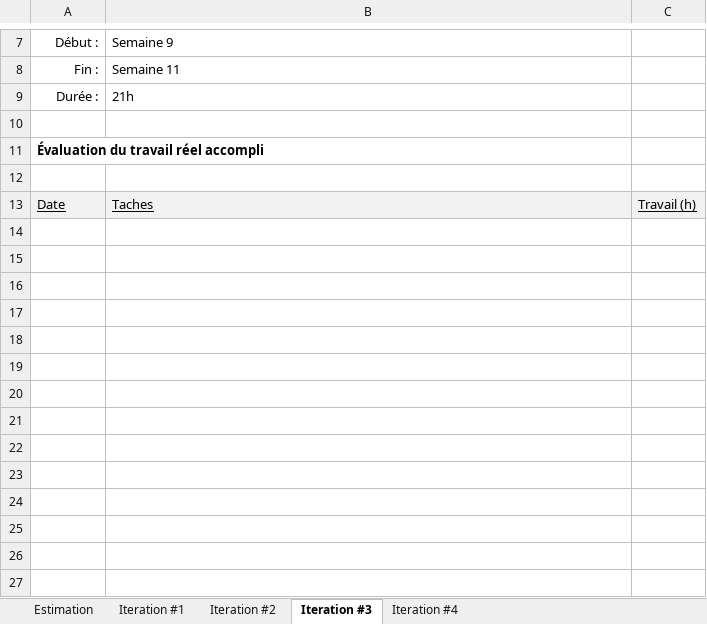
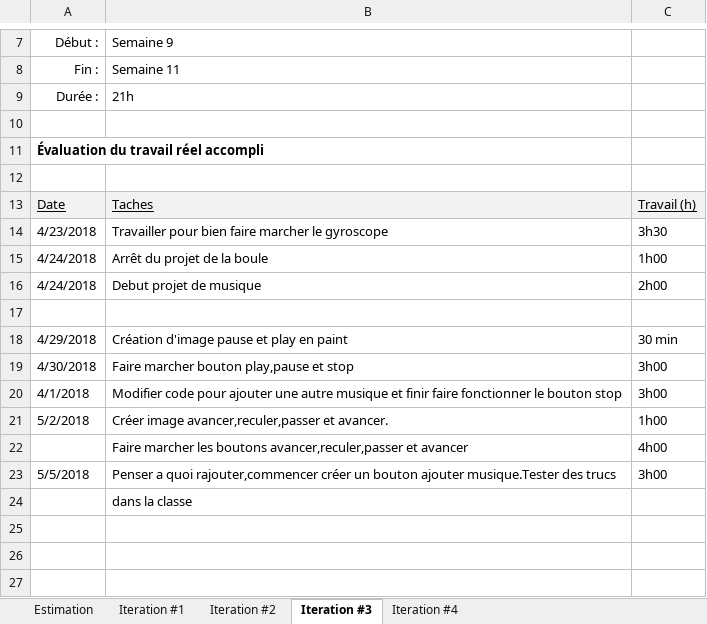
Before and after one commit to olimer/Projet-Android, an Excel workbook: Document/estimation projet.xlsx, sheet Iteration #3, drawn as a sheet; only a part is shown, gaps mark what is left out; values as stored, in another font and other column widths than the file's, no borders; charts and pictures not drawn; removed rows and columns are numbered as before the commit, all else as after; the diff names each change by its address in the sheet, - before the commit and + after, or states it on an @@ line.

Commit message:
Ajout de donnee mise a jour estimation

```diff
--- a/Document/estimation projet.xlsx (sheet Iteration #3)
+++ b/Document/estimation projet.xlsx (sheet Iteration #3)
+row 14: 4/23/2018 | Travailler pour bien faire marcher le gyroscope | 3h30
+row 15: 4/24/2018 | Arrêt du projet de la boule | 1h00
+row 16: 4/24/2018 | Debut projet de musique | 2h00
-row 18: (empty)
+row 18: 4/29/2018 | Création d'image pause et play en paint | 30 min
-row 19: (empty)
+row 19: 4/30/2018 | Faire marcher bouton play,pause et stop | 3h00
-row 20: (empty)
+row 20: 4/1/2018 | Modifier code pour ajouter une autre musique et finir faire fonctionner le bouton stop | 3h00
-row 21: (empty)
+row 21: 5/2/2018 | Créer image avancer,reculer,passer et avancer. | 1h00
-row 22: (empty)
+row 22:  | Faire marcher les boutons avancer,reculer,passer et avancer | 4h00
-row 23: (empty)
+row 23: 5/5/2018 | Penser a quoi rajouter,commencer créer un bouton ajouter musique.Tester des trucs | 3h00
-B24: (empty)
+B24: dans la classe
-row 22: (empty)
-row 23: (empty)
-row 24: (empty)
```
Also changed, not shown: sheet Iteration #4, 1 other file.
